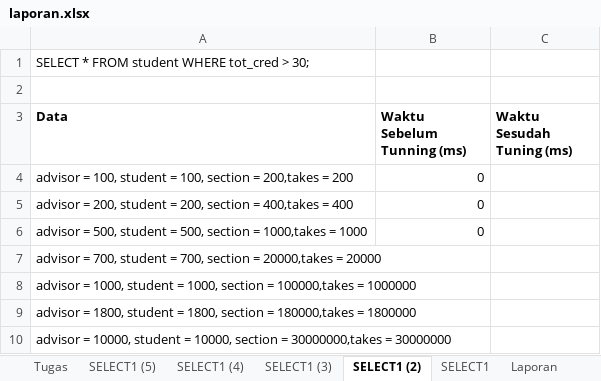
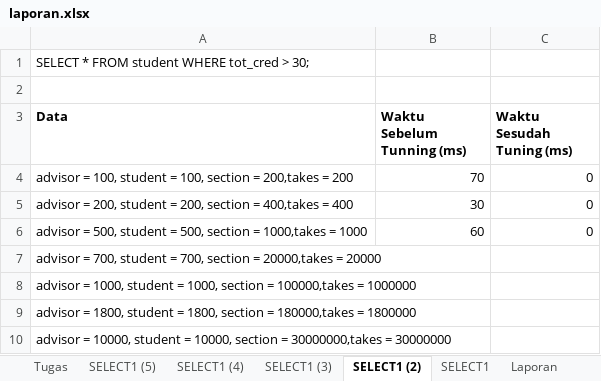
Before and after one commit to Ikan2Ikan/IF3144-1920, an Excel workbook: tugas/laporan.xlsx, sheet SELECT1 (2), drawn as a sheet; values as stored, in another font and other column widths than the file's, no borders; the diff names each change by its address in the sheet, - before the commit and + after, or states it on an @@ line.

```diff
--- a/tugas/laporan.xlsx (sheet SELECT1 (2))
+++ b/tugas/laporan.xlsx (sheet SELECT1 (2))
-B4 (Waktu Sebelum Tunning (ms)): 0
+B4 (Waktu Sebelum Tunning (ms)): 70
-C4:C6 (Waktu Sesudah Tuning (ms)): (empty)
+C4:C6 (Waktu Sesudah Tuning (ms)): 0
-B5 (Waktu Sebelum Tunning (ms)): 0
+B5 (Waktu Sebelum Tunning (ms)): 30
-B6 (Waktu Sebelum Tunning (ms)): 0
+B6 (Waktu Sebelum Tunning (ms)): 60
```
Also changed, not shown: sheet SELECT1 (4), sheet SELECT1 (5), sheet SELECT1 (3), sheet SELECT1, sheet Laporan, 5 other files.
